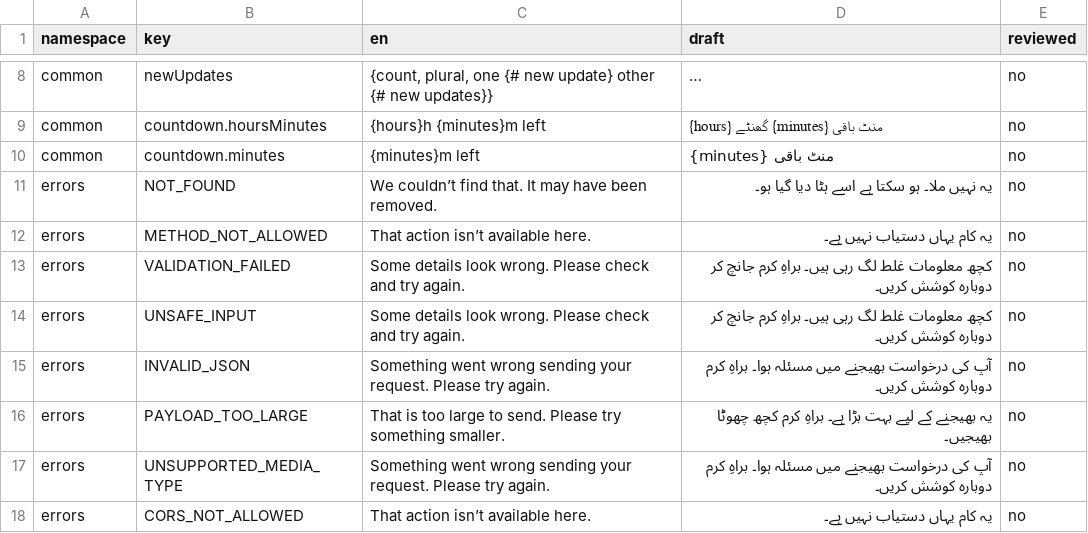
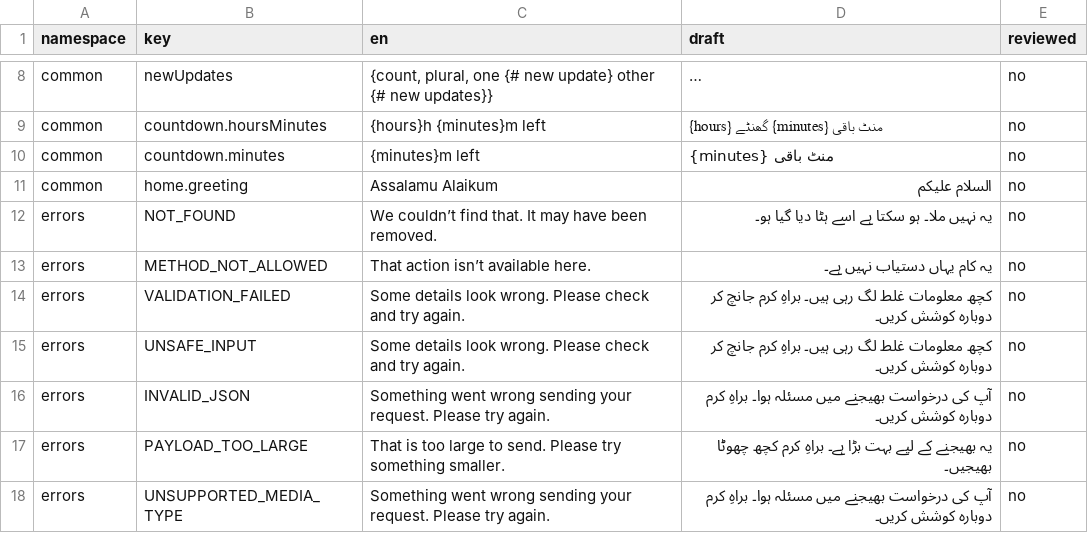
Before and after one commit to syedtalha88/Al-Masjid, a CSV file: packages/i18n/review/ur.csv, drawn as a sheet; only a part is shown, gaps mark what is left out; the shorter side is filled out with more unchanged rows; long unchanged cells end in ….

```diff
--- a/packages/i18n/review/ur.csv
+++ b/packages/i18n/review/ur.csv
@@ -10,2 +10,3 @@ common,countdown.hoursMinutes,{hours}h {minutes}m left,{hours} گھنٹے {minut
 common,countdown.minutes,{minutes}m left,{minutes} منٹ باقی,no
+common,home.greeting,Assalamu Alaikum,السلام علیکم,no
 errors,NOT_FOUND,We couldn’t find that. It may have been removed.,یہ نہیں ملا۔ ہو سکتا ہے اسے ہٹا دیا گیا ہو۔,no
```
Also changed, not shown: packages/i18n/review/hi.csv, packages/i18n/review/te.csv, 46 other files.
